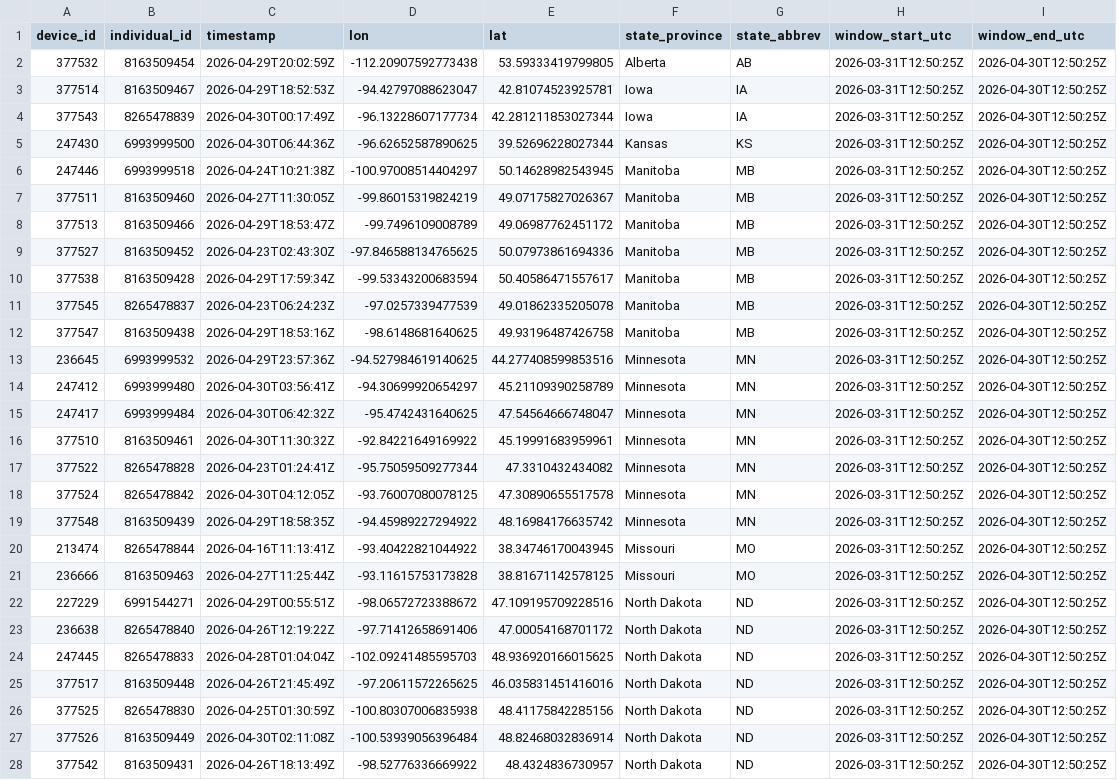
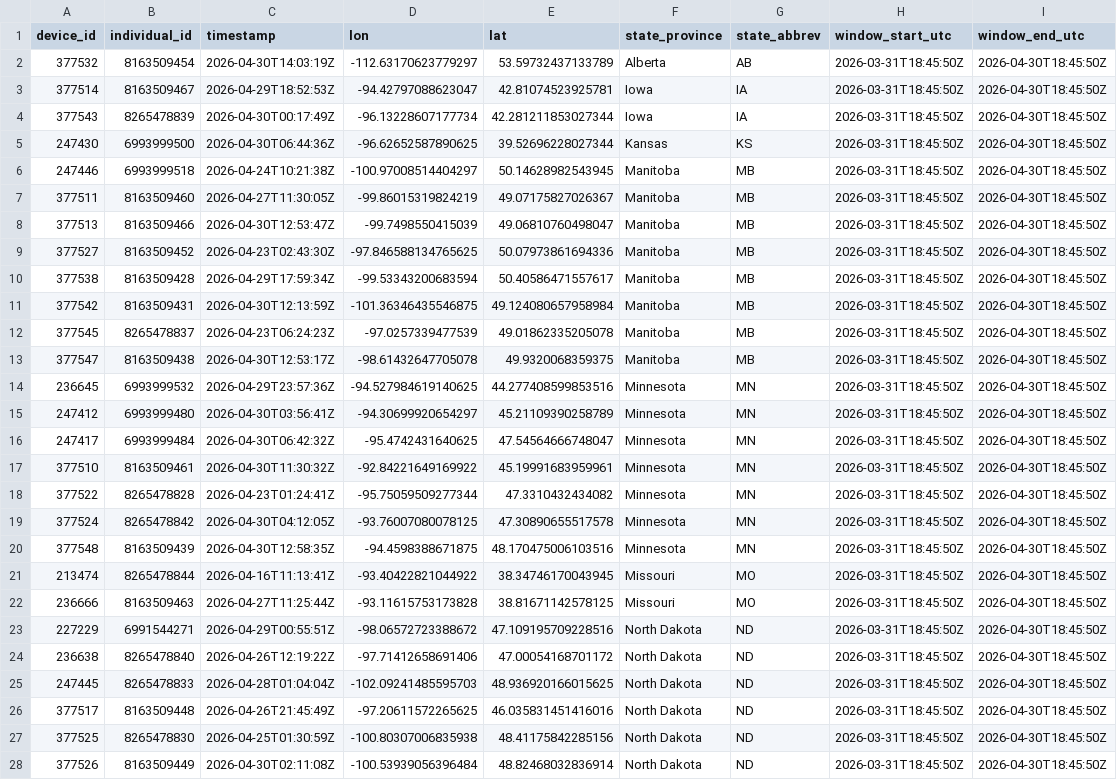
Before and after one commit to askrenr/TransmitterUpdate, a CSV file: docs/data/device_state_province.csv, drawn as a sheet; only a part is shown; removed rows and columns are numbered as before the commit, all else as after; the diff covers the shown part only; the diff names each change by its address in the sheet, - before the commit and + after, or states it on an @@ line.

```diff
--- a/docs/data/device_state_province.csv
+++ b/docs/data/device_state_province.csv
-C2 (timestamp): 2026-04-29T20:02:59Z
+C2 (timestamp): 2026-04-30T14:03:19Z
-D2 (lon): -112.20907592773438
+D2 (lon): -112.63170623779297
-E2 (lat): 53.59333419799805
+E2 (lat): 53.59732437133789
-H2:H10 (window_start_utc): 2026-03-31T12:50:25Z
+H2:H10 (window_start_utc): 2026-03-31T18:45:50Z
-I2:I10 (window_end_utc): 2026-04-30T12:50:25Z
+I2:I10 (window_end_utc): 2026-04-30T18:45:50Z
-C8 (timestamp): 2026-04-29T18:53:47Z
+C8 (timestamp): 2026-04-30T12:53:47Z
-D8 (lon): -99.7496109008789
+D8 (lon): -99.7498550415039
-E8 (lat): 49.06987762451172
+E8 (lat): 49.06810760498047
+row 11: 377542 | 8163509431 | 2026-04-30T12:13:59Z | -101.36346435546875 | 49.124080657958984 | Manitoba | MB | 2026-03-31T18:45:50Z | 2026-04-30T18:45:50Z
-H12:H28 (window_start_utc): 2026-03-31T12:50:25Z
+H12:H28 (window_start_utc): 2026-03-31T18:45:50Z
-I12:I28 (window_end_utc): 2026-04-30T12:50:25Z
+I12:I28 (window_end_utc): 2026-04-30T18:45:50Z
-C13 (timestamp): 2026-04-29T18:53:16Z
+C13 (timestamp): 2026-04-30T12:53:17Z
-D13 (lon): -98.6148681640625
+D13 (lon): -98.61432647705078
-E13 (lat): 49.93196487426758
+E13 (lat): 49.9320068359375
-C20 (timestamp): 2026-04-29T18:58:35Z
+C20 (timestamp): 2026-04-30T12:58:35Z
-D20 (lon): -94.45989227294922
+D20 (lon): -94.4598388671875
-E20 (lat): 48.16984176635742
+E20 (lat): 48.170475006103516
-row 28: 377542 | 8163509431 | 2026-04-26T18:13:49Z | -98.52776336669922 | 48.4324836730957 | North Dakota | ND | 2026-03-31T12:50:25Z | 2026-04-30T12:50:25Z
```
Also changed, not shown: 49 edited cells elsewhere in this file, docs/data/device_migration_metrics.csv, docs/data/state_province_proportions.csv, 5 other files.
